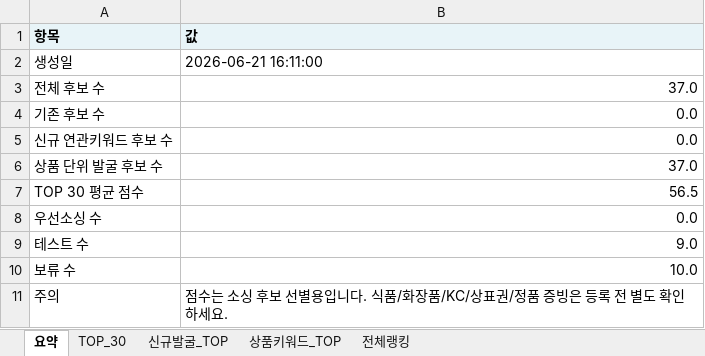
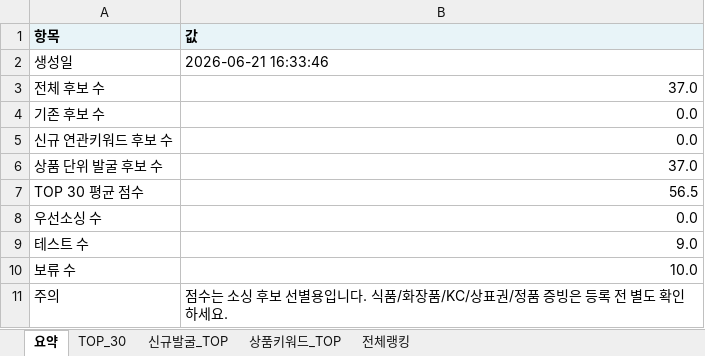
Before and after one commit to tokyonyang/soursing_item, an Excel workbook: dashboard_data/latest_sourcing_rank.xlsx, sheet 요약, drawn as a sheet; values as stored, in another font and other column widths than the file's, no borders; the diff names each change by its address in the sheet, - before the commit and + after, or states it on an @@ line.

```diff
--- a/dashboard_data/latest_sourcing_rank.xlsx (sheet 요약)
+++ b/dashboard_data/latest_sourcing_rank.xlsx (sheet 요약)
-B2 (값): 2026-06-21 16:11:00
+B2 (값): 2026-06-21 16:33:46
```
Also changed, not shown: sheet 전체랭킹, sheet 상품키워드_TOP, sheet TOP_30, 3 other files.
